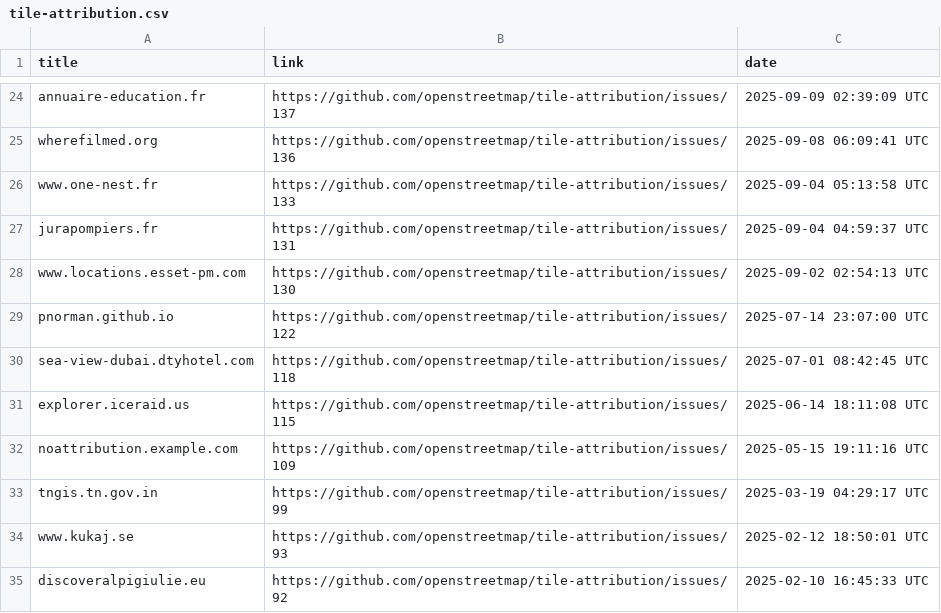
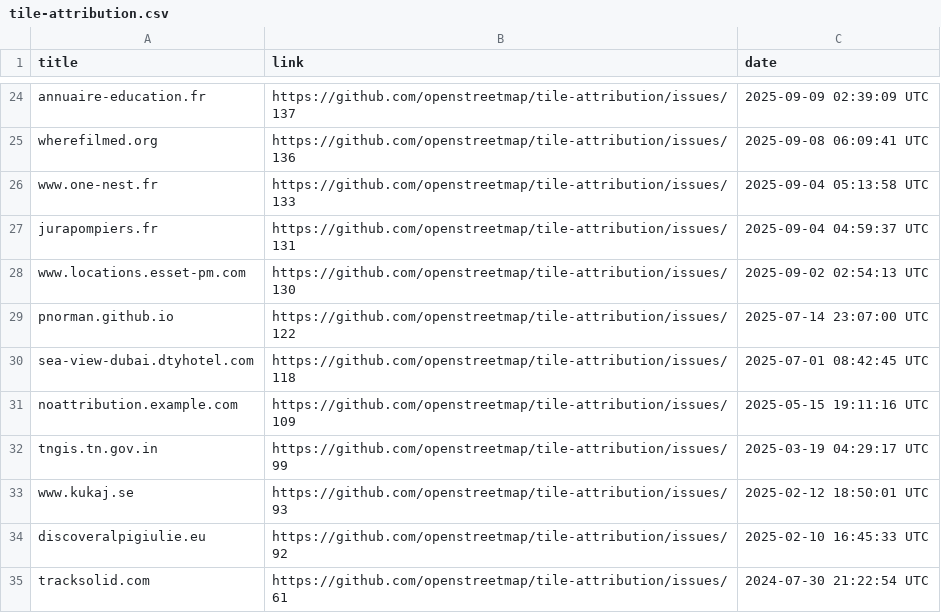
Before and after one commit to openstreetmap/tile-attribution, a CSV file: tile-attribution.csv, drawn as a sheet; only a part is shown, gaps mark what is left out; the shorter side is filled out with more unchanged rows; the diff names each change by its address in the sheet, - before the commit and + after, or states it on an @@ line.

Commit message:
Removed explorer.iceraid.us to tile-attribution.csv

```diff
--- a/tile-attribution.csv
+++ b/tile-attribution.csv
-row 31: explorer.iceraid.us | https://github.com/openstreetmap/tile-attribution/issues/115 | 2025-06-14 18:11:08 UTC
```
Also changed, not shown: 1 other file.
